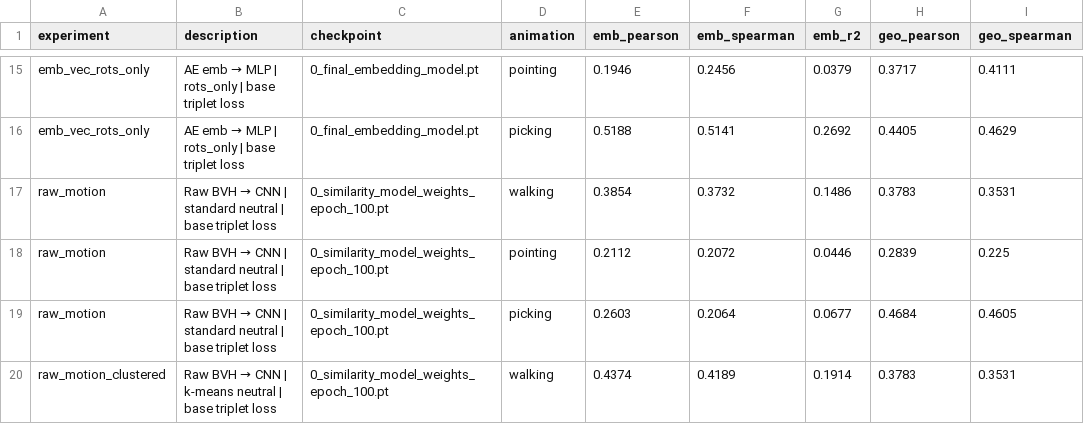
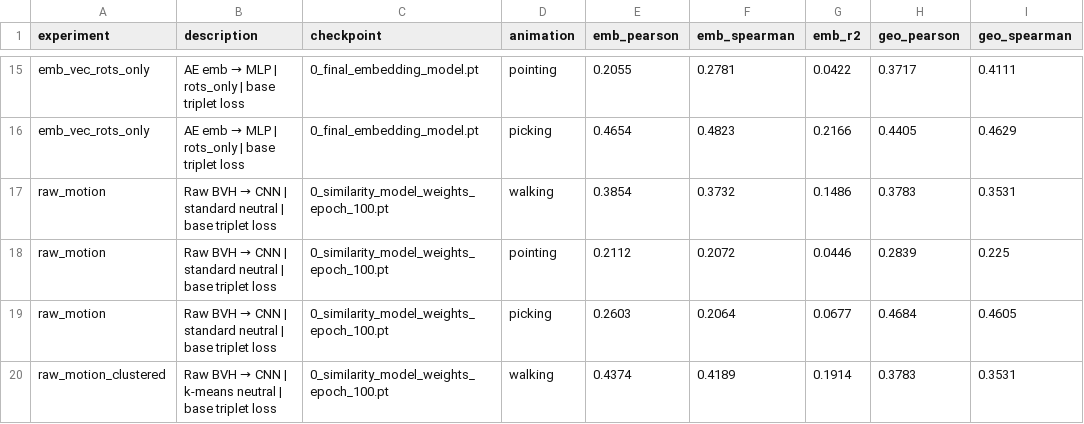
Before and after one commit to benniebendiksen/motion-similarity, a CSV file: pipelines/results/comparison.csv, drawn as a sheet; only a part is shown, gaps mark what is left out; the diff covers the shown part only; the diff names each change by its address in the sheet, - before the commit and + after, or states it on an @@ line.

```diff
--- a/pipelines/results/comparison.csv
+++ b/pipelines/results/comparison.csv
-E15 (emb_pearson): 0.1946
+E15 (emb_pearson): 0.2055
-F15 (emb_spearman): 0.2456
+F15 (emb_spearman): 0.2781
-G15 (emb_r2): 0.0379
+G15 (emb_r2): 0.0422
-E16 (emb_pearson): 0.5188
+E16 (emb_pearson): 0.4654
-F16 (emb_spearman): 0.5141
+F16 (emb_spearman): 0.4823
-G16 (emb_r2): 0.2692
+G16 (emb_r2): 0.2166
```
Also changed, not shown: 30 edited cells elsewhere in this file.
